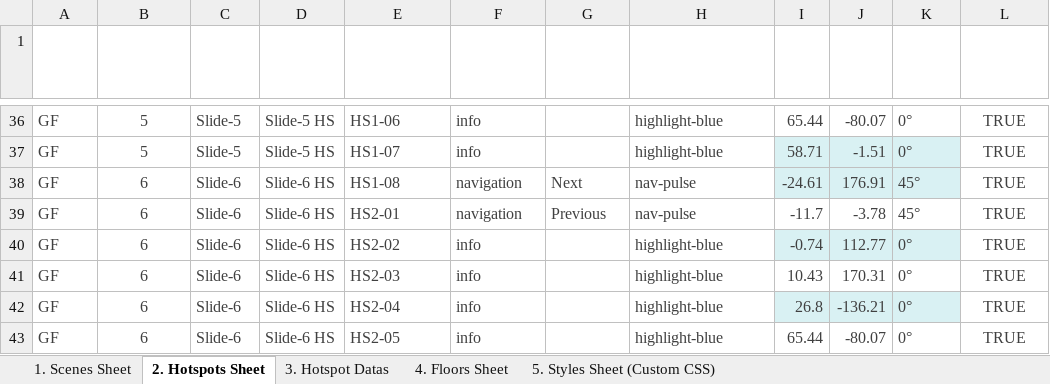
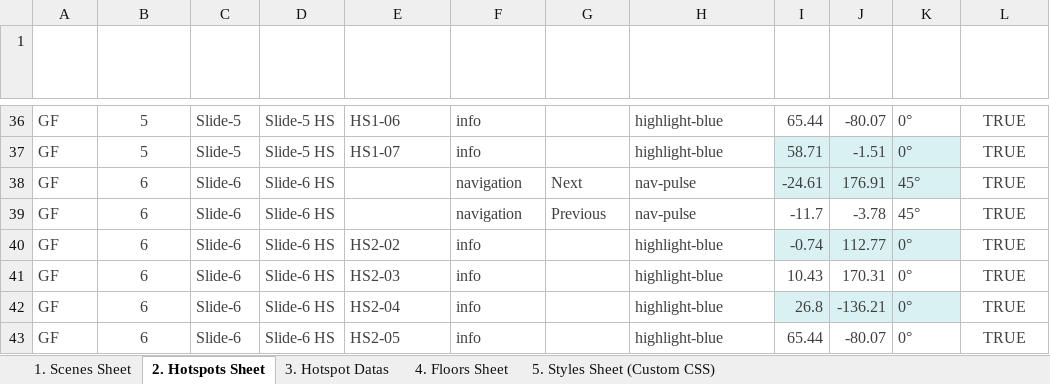
Before and after one commit to Rmoosa2014/vr-tour, an Excel workbook: 360MasterData.xlsx, sheet 2. Hotspots Sheet, drawn as a sheet; only a part is shown, gaps mark what is left out; values as stored, in another font and other column widths than the file's, no borders; table styles not drawn; the diff covers the shown part only; the diff names each change by its address in the sheet, - before the commit and + after, or states it on an @@ line.

```diff
--- a/360MasterData.xlsx (sheet 2. Hotspots Sheet)
+++ b/360MasterData.xlsx (sheet 2. Hotspots Sheet)
-E38 (Hotspot Name): HS1-08
+E38 (Hotspot Name): (empty)
-E39 (Hotspot Name): HS2-01
+E39 (Hotspot Name): (empty)
```
Also changed, not shown: 11 edited cells elsewhere in this sheet, sheet 3. Hotspot Datas.
